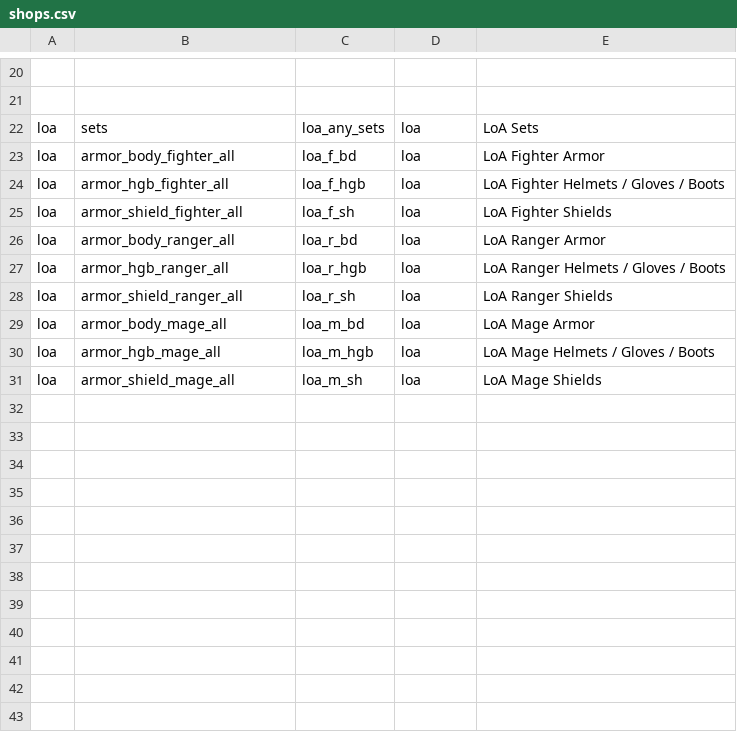
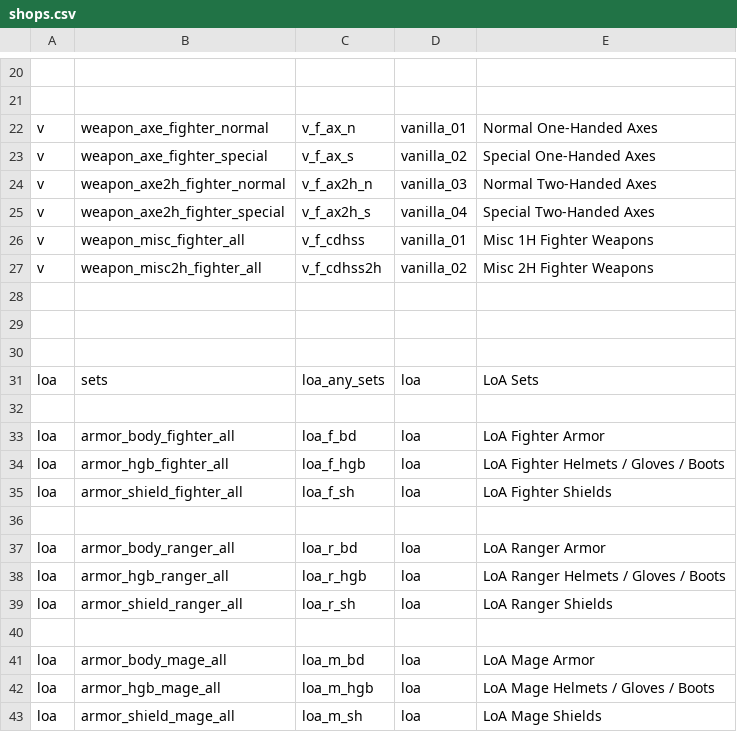
Before and after one commit to foerstj/scontentmart, a CSV file: gaspy/shops.csv, drawn as a sheet; only a part is shown, gaps mark what is left out; the diff names each change by its address in the sheet, - before the commit and + after, or states it on an @@ line.

Commit message:
Add some first weapon merchants

```diff
--- a/gaspy/shops.csv
+++ b/gaspy/shops.csv
+row 22: v | weapon_axe_fighter_normal | v_f_ax_n | vanilla_01 | Normal One-Handed Axes
+row 23: v | weapon_axe_fighter_special | v_f_ax_s | vanilla_02 | Special One-Handed Axes
+row 24: v | weapon_axe2h_fighter_normal | v_f_ax2h_n | vanilla_03 | Normal Two-Handed Axes
+row 25: v | weapon_axe2h_fighter_special | v_f_ax2h_s | vanilla_04 | Special Two-Handed Axes
+row 26: v | weapon_misc_fighter_all | v_f_cdhss | vanilla_01 | Misc 1H Fighter Weapons
+row 27: v | weapon_misc2h_fighter_all | v_f_cdhss2h | vanilla_02 | Misc 2H Fighter Weapons
+row 28: (empty)
+row 29: (empty)
+row 30: (empty)
+row 32: (empty)
+row 36: (empty)
+row 40: (empty)
```
Also changed, not shown: 3 other files.
